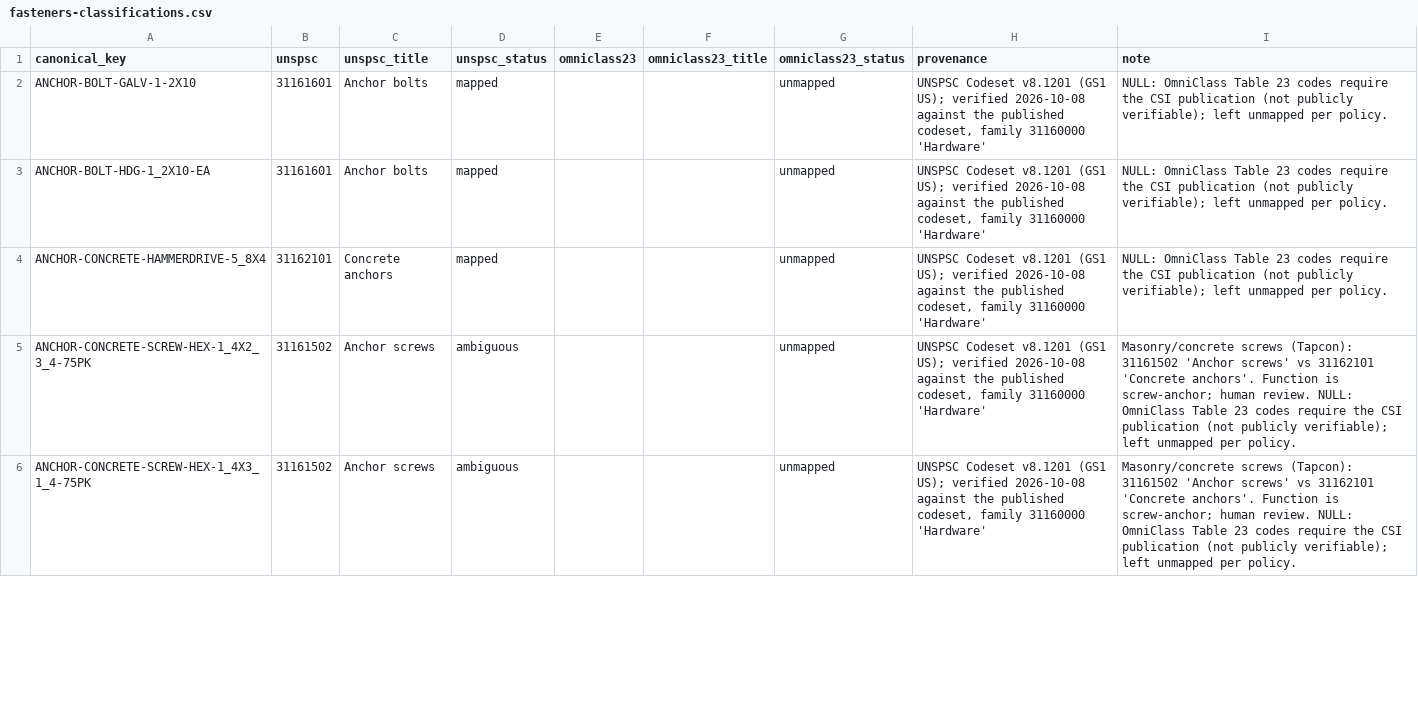
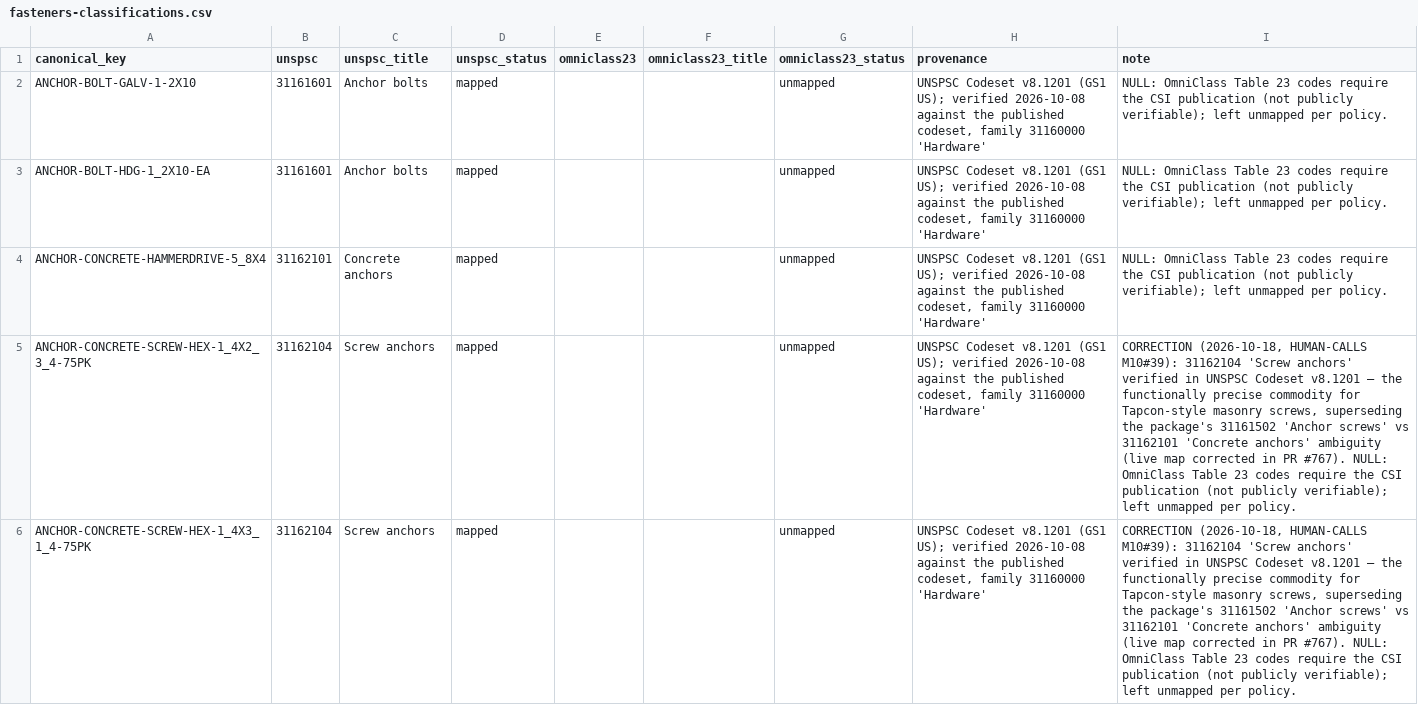
Before and after one commit to 404TradeOS-LLC/TradeOS, a CSV file: docs/research/costbook-classification-backfill/fasteners-classifications.csv, drawn as a sheet; only a part is shown; the diff covers the shown part only; the diff names each change by its address in the sheet, - before the commit and + after, or states it on an @@ line.

```diff
--- a/docs/research/costbook-classification-backfill/fasteners-classifications.csv
+++ b/docs/research/costbook-classification-backfill/fasteners-classifications.csv
-B5:B6 (unspsc): 31161502
+B5:B6 (unspsc): 31162104
-C5:C6 (unspsc_title): Anchor screws
+C5:C6 (unspsc_title): Screw anchors
-D5:D6 (unspsc_status): ambiguous
+D5:D6 (unspsc_status): mapped
-I5:I6 (note): Masonry/concrete screws (Tapcon): 31161502 'Anchor screws' vs 31162101 'Concrete anchors'. Function is screw-anchor; human review. NULL: OmniClass…
+I5:I6 (note): CORRECTION (2026-10-18, HUMAN-CALLS M10#39): 31162104 'Screw anchors' verified in UNSPSC Codeset v8.1201 — the functionally precise commodity for Tapcon-style masonry screws, superseding the package's 31161502 'Anchor screws' vs 31162101 'Concrete anchors' ambiguity (live map corrected in PR #767). NULL: OmniClass…
```
Also changed, not shown: 20 edited cells elsewhere in this file, docs/research/costbook-classification-backfill/concrete-masonry-classifications.csv, 3 other files.
